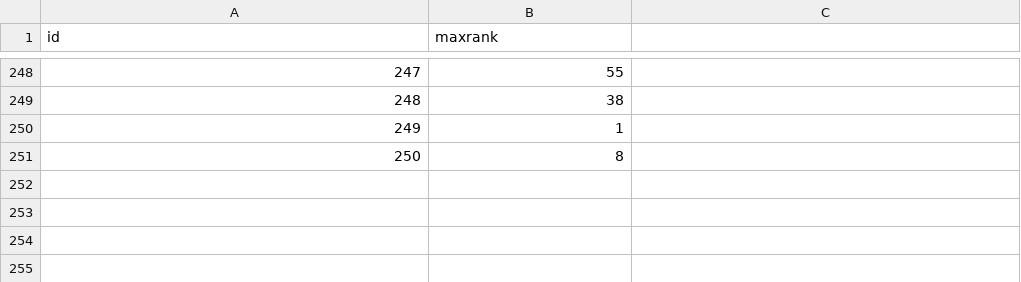
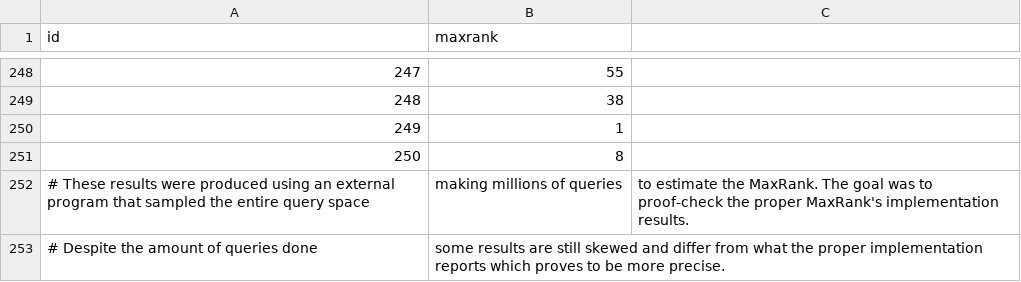
Before and after one commit to Le0nida/maxrank_py, a CSV file: examples/Test4D250/ResultsBF250.csv, drawn as a sheet; only a part is shown, gaps mark what is left out.

```diff
--- a/examples/Test4D250/ResultsBF250.csv
+++ b/examples/Test4D250/ResultsBF250.csv
@@ -251 +251,3 @@ id,maxrank
 250,8
+# These results were produced using an external program that sampled the entire query space, making millions of queries, to estimate the MaxRank. The goal was to proof-check the proper MaxRank's implementation results.
+# Despite the amount of queries done, some results are still skewed and differ from what the proper implementation reports which proves to be more precise.
```
Also changed, not shown: examples/Test3D50/ResultsBF250.csv, 5 other files.
